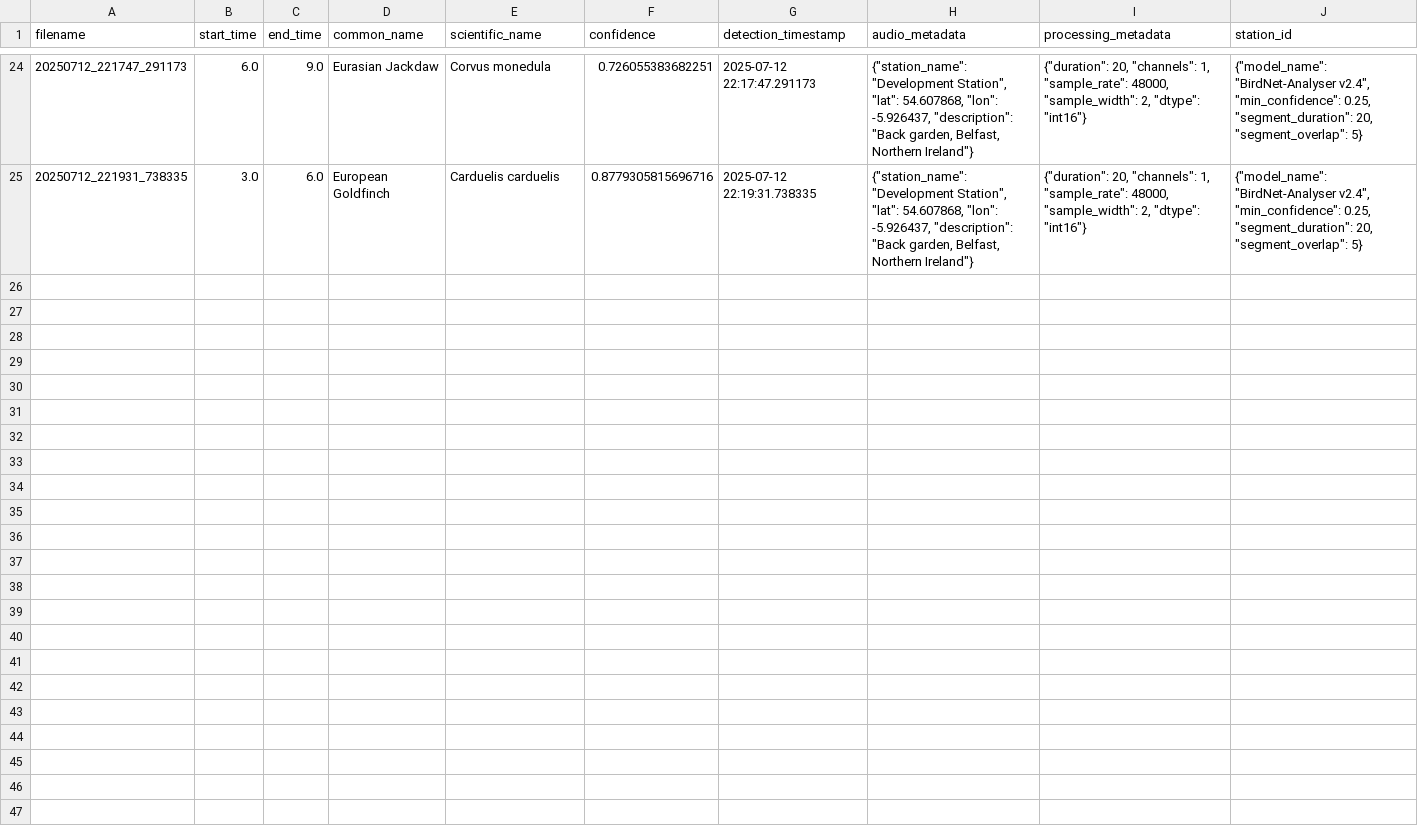
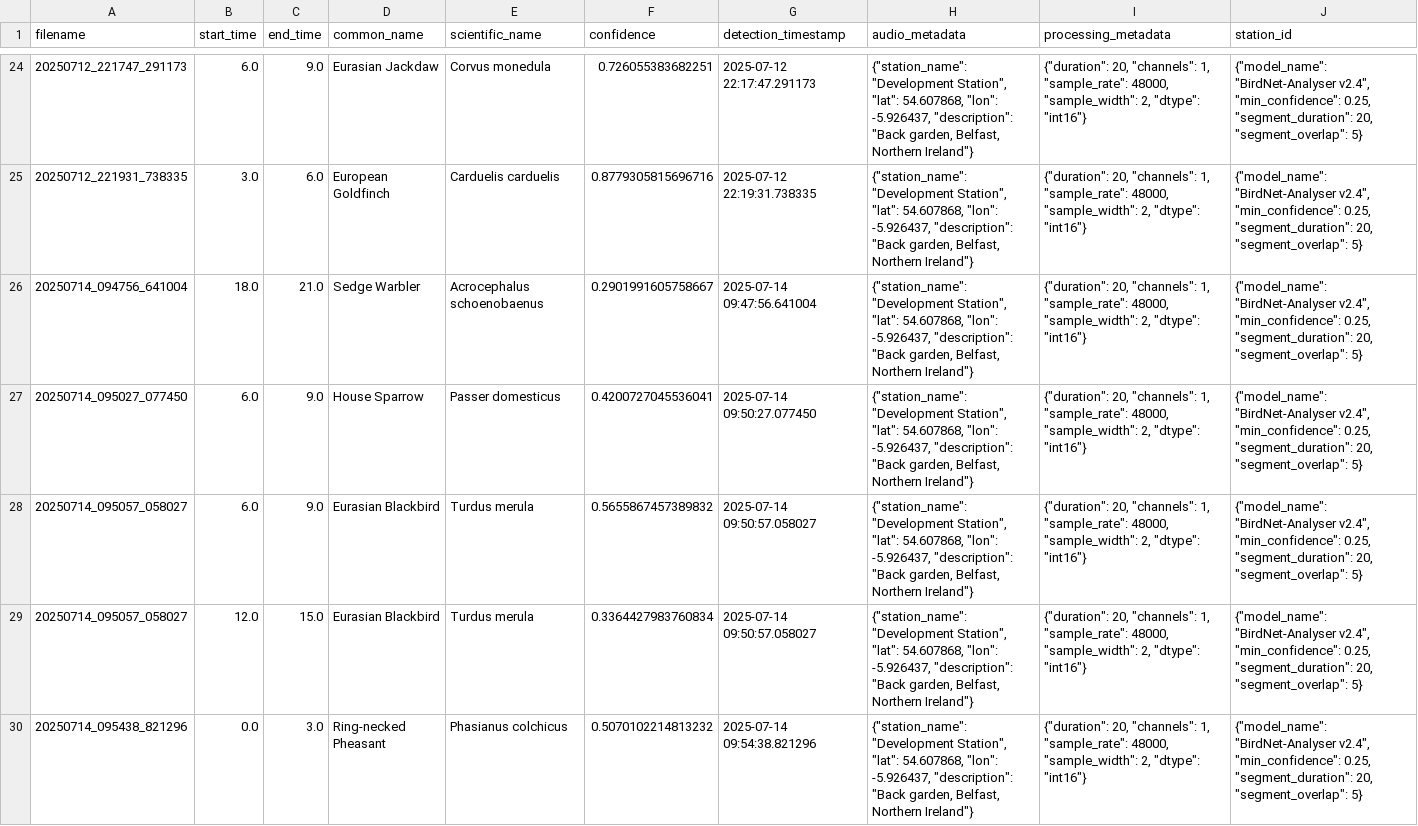
Before and after one commit to ElGrimheart/AudiBird, a CSV file: station/data/detections/detections.csv, drawn as a sheet; only a part is shown, gaps mark what is left out; the diff covers the shown part only.

Commit message:
create functionality to play audio recordings on frontend

```diff
--- a/station/data/detections/detections.csv
+++ b/station/data/detections/detections.csv
@@ -25 +25,6 @@ filename,start_time,end_time,common_name,scientific_name,confidence,detection_ti
 20250712_221931_738335,3.0,6.0,European Goldfinch,Carduelis carduelis,0.8779305815696716,2025-07-12 22:19:31.738335,"{""station_name"": ""Development Station"", ""lat"": 54.607868, ""lon"": -5.926437, ""description"": ""Back garden, Belfast, Northern Ireland""}","{""duration"": 20, ""channels"": 1, ""sample_rate"": 48000, ""sample_width"": 2, ""dtype"": ""int16""}","{""model_name"": ""BirdNet-Analyser v2.4"", ""min_confidence"": 0.25, ""segment_duration"": 20, ""segment_overlap"": 5}"
+20250714_094756_641004,18.0,21.0,Sedge Warbler,Acrocephalus schoenobaenus,0.2901991605758667,2025-07-14 09:47:56.641004,"{""station_name"": ""Development Station"", ""lat"": 54.607868, ""lon"": -5.926437, ""description"": ""Back garden, Belfast, Northern Ireland""}","{""duration"": 20, ""channels"": 1, ""sample_rate"": 48000, ""sample_width"": 2, ""dtype"": ""int16""}","{""model_name"": ""BirdNet-Analyser v2.4"", ""min_confidence"": 0.25, ""segment_duration"": 20, ""segment_overlap"": 5}"
+20250714_095027_077450,6.0,9.0,House Sparrow,Passer domesticus,0.4200727045536041,2025-07-14 09:50:27.077450,"{""station_name"": ""Development Station"", ""lat"": 54.607868, ""lon"": -5.926437, ""description"": ""Back garden, Belfast, Northern Ireland""}","{""duration"": 20, ""channels"": 1, ""sample_rate"": 48000, ""sample_width"": 2, ""dtype"": ""int16""}","{""model_name"": ""BirdNet-Analyser v2.4"", ""min_confidence"": 0.25, ""segment_duration"": 20, ""segment_overlap"": 5}"
+20250714_095057_058027,6.0,9.0,Eurasian Blackbird,Turdus merula,0.5655867457389832,2025-07-14 09:50:57.058027,"{""station_name"": ""Development Station"", ""lat"": 54.607868, ""lon"": -5.926437, ""description"": ""Back garden, Belfast, Northern Ireland""}","{""duration"": 20, ""channels"": 1, ""sample_rate"": 48000, ""sample_width"": 2, ""dtype"": ""int16""}","{""model_name"": ""BirdNet-Analyser v2.4"", ""min_confidence"": 0.25, ""segment_duration"": 20, ""segment_overlap"": 5}"
+20250714_095057_058027,12.0,15.0,Eurasian Blackbird,Turdus merula,0.3364427983760834,2025-07-14 09:50:57.058027,"{""station_name"": ""Development Station"", ""lat"": 54.607868, ""lon"": -5.926437, ""description"": ""Back garden, Belfast, Northern Ireland""}","{""duration"": 20, ""channels"": 1, ""sample_rate"": 48000, ""sample_width"": 2, ""dtype"": ""int16""}","{""model_name"": ""BirdNet-Analyser v2.4"", ""min_confidence"": 0.25, ""segment_duration"": 20, ""segment_overlap"": 5}"
+20250714_095438_821296,0.0,3.0,Ring-necked Pheasant,Phasianus colchicus,0.5070102214813232,2025-07-14 09:54:38.821296,"{""station_name"": ""Development Station"", ""lat"": 54.607868, ""lon"": -5.926437, ""description"": ""Back garden, Belfast, Northern Ireland""}","{""duration"": 20, ""channels"": 1, ""sample_rate"": 48000, ""sample_width"": 2, ""dtype"": ""int16""}","{""model_name"": ""BirdNet-Analyser v2.4"", ""min_confidence"": 0.25, ""segment_duration"": 20, ""segment_overlap"": 5}"
```
Also changed, not shown: 5 added rows elsewhere in this file, 5 other files.
